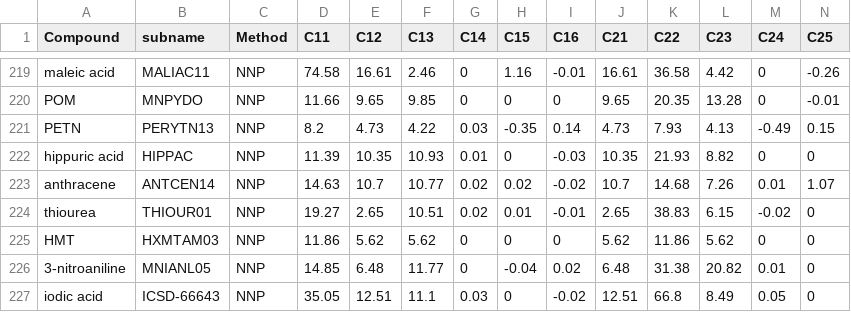
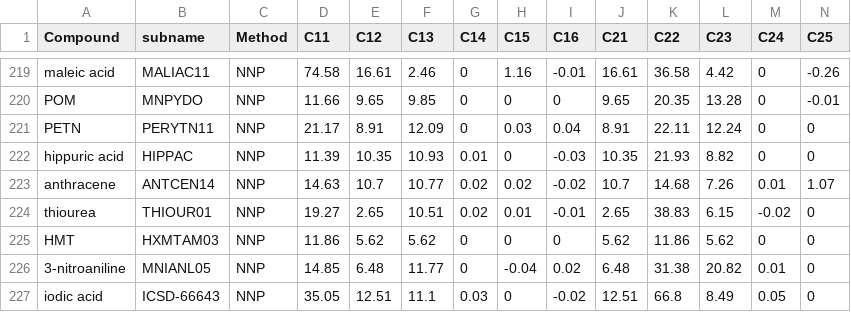
Before and after one commit to takuyhaa/NNP-Modulus-MolecularCrystal, a CSV file: csv/stiffness_tensors_rev.csv, drawn as a sheet; only a part is shown, gaps mark what is left out; removed rows and columns are numbered as before the commit, all else as after; rows hold the shown columns only; the diff names each change by its address in the sheet, - before the commit and + after, or states it on an @@ line.

```diff
--- a/csv/stiffness_tensors_rev.csv
+++ b/csv/stiffness_tensors_rev.csv
-row 221: PETN | PERYTN13 | NNP | 8.2 | 4.73 | 4.22 | 0.03 | -0.35 | 0.14 | 4.73 | 7.93 | 4.13 | -0.49 | 0.15
+row 221: PETN | PERYTN11 | NNP | 21.17 | 8.91 | 12.09 | 0 | 0.03 | 0.04 | 8.91 | 22.11 | 12.24 | 0 | 0
```
Also changed, not shown: 2 other files.
